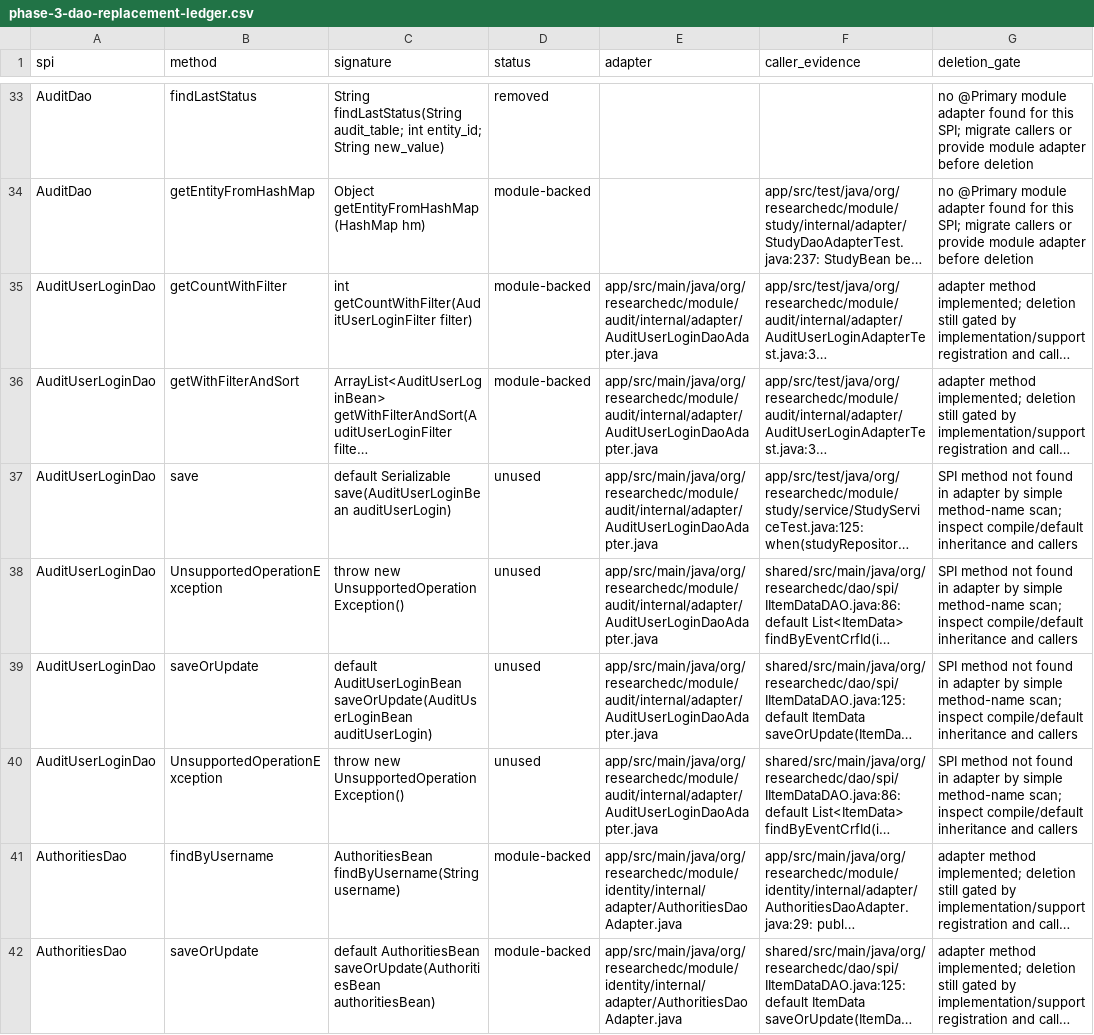
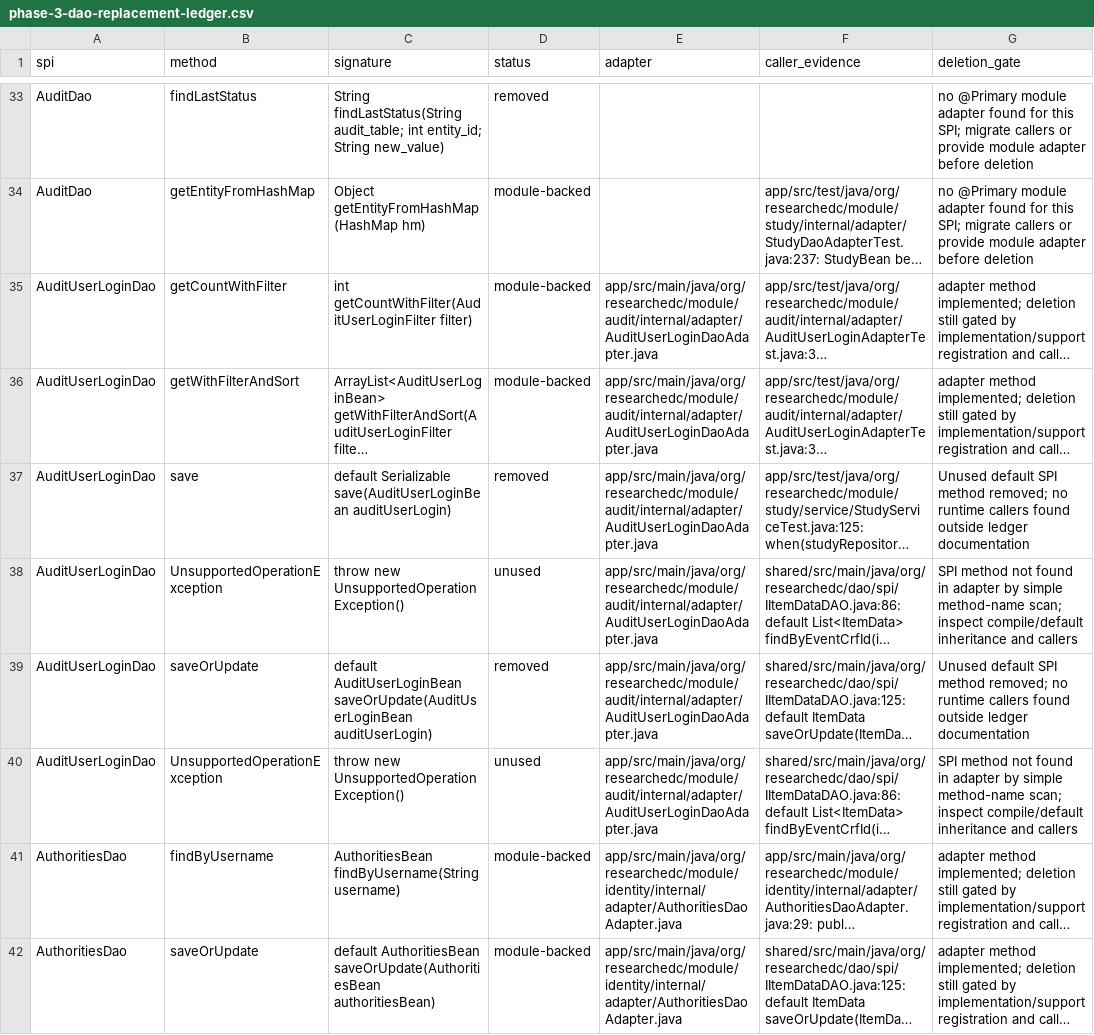
Before and after one commit to tianzilei/ResearchEDC, a CSV file: docs/refactor/phase-3-dao-replacement-ledger.csv, drawn as a sheet; only a part is shown, gaps mark what is left out; long unchanged cells end in …; the diff names each change by its address in the sheet, - before the commit and + after, or states it on an @@ line.

Commit message:
Remove unused AuditUserLogin SPI defaults

```diff
--- a/docs/refactor/phase-3-dao-replacement-ledger.csv
+++ b/docs/refactor/phase-3-dao-replacement-ledger.csv
-D37 (status): unused
+D37 (status): removed
-G37 (deletion_gate): SPI method not found in adapter by simple method-name scan; inspect compile/default inheritance and callers
+G37 (deletion_gate): Unused default SPI method removed; no runtime callers found outside ledger documentation
-D39 (status): unused
+D39 (status): removed
-G39 (deletion_gate): SPI method not found in adapter by simple method-name scan; inspect compile/default inheritance and callers
+G39 (deletion_gate): Unused default SPI method removed; no runtime callers found outside ledger documentation
```
Also changed, not shown: 8 other files.
